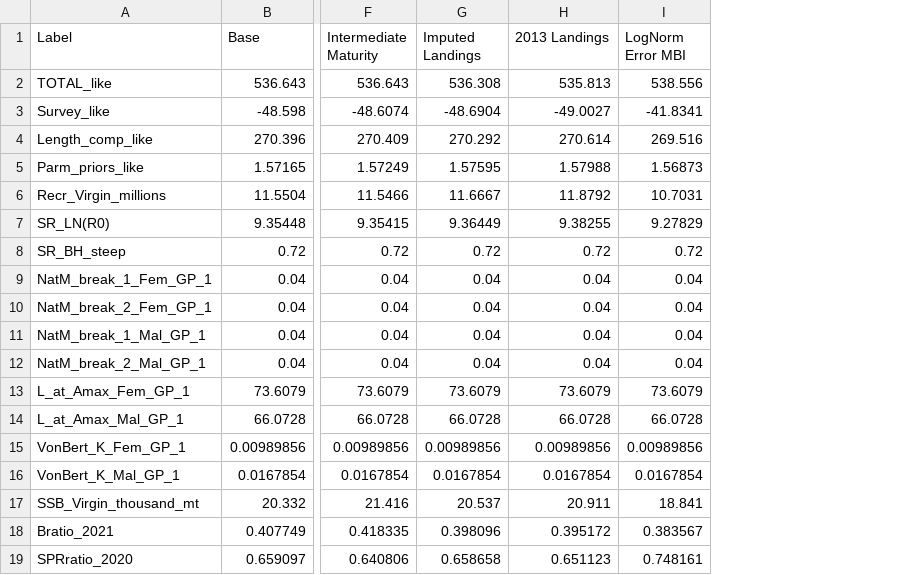
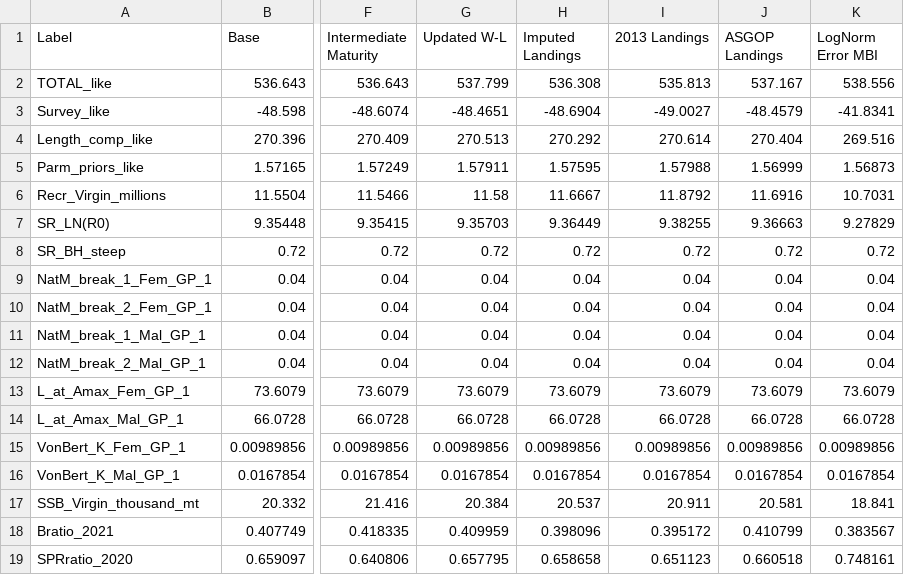
Before and after one commit to pfmc-assessments/shortspine_thornyhead_2023, a CSV file: doc/FinalTables/Sensitivities/parameter_comparison_table.csv, drawn as a sheet; only a part is shown, gaps mark what is left out; the diff names each change by its address in the sheet, - before the commit and + after, or states it on an @@ line.

Commit message:
Add header to summary table

```diff
--- a/doc/FinalTables/Sensitivities/parameter_comparison_table.csv
+++ b/doc/FinalTables/Sensitivities/parameter_comparison_table.csv
+column G (Updated W-L), rows 2-19: 537.799 | -48.4651 | 270.513 | 1.57911 | 11.58 | 9.35703 | 0.72 | 0.04 | 0.04 | 0.04 | 0.04 | 73.6079 | 66.0728 | 0.00989856 | 0.0167854 | 20.384 | 0.409959 | 0.657795
+column J (ASGOP Landings), rows 2-19: 537.167 | -48.4579 | 270.404 | 1.56999 | 11.6916 | 9.36663 | 0.72 | 0.04 | 0.04 | 0.04 | 0.04 | 73.6079 | 66.0728 | 0.00989856 | 0.0167854 | 20.581 | 0.410799 | 0.660518
```
Also changed, not shown: 2 other files.
